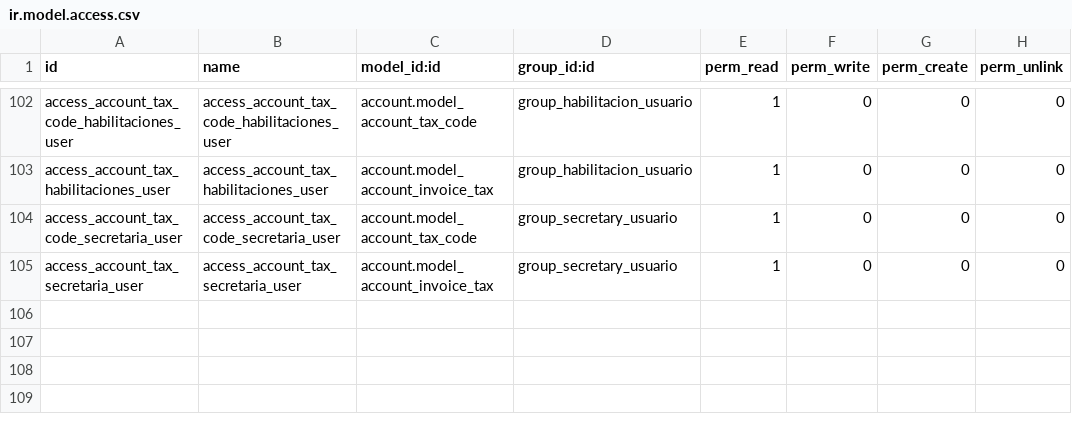
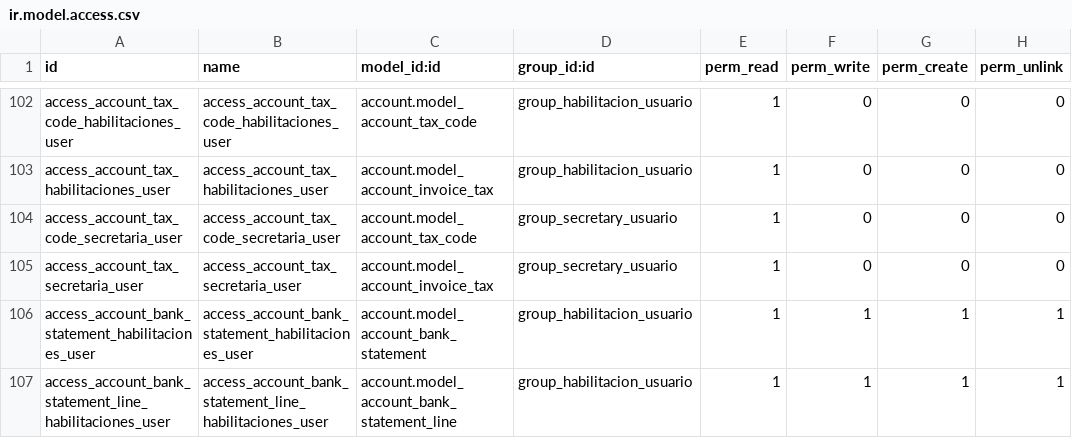
Before and after one commit to ingadhoc/odoo-public-administration, a CSV file: public_budget/security/ir.model.access.csv, drawn as a sheet; only a part is shown, gaps mark what is left out.

```diff
--- a/public_budget/security/ir.model.access.csv
+++ b/public_budget/security/ir.model.access.csv
@@ -105 +105,3 @@ access_account_tax_code_secretaria_user,access_account_tax_code_secretaria_user,
 access_account_tax_secretaria_user,access_account_tax_secretaria_user,account.model_account_invoice_tax,group_secretary_usuario,1,0,0,0
+access_account_bank_statement_habilitaciones_user,access_account_bank_statement_habilitaciones_user,account.model_account_bank_statement,group_habilitacion_usuario,1,1,1,1
+access_account_bank_statement_line_habilitaciones_user,access_account_bank_statement_line_habilitaciones_user,account.model_account_bank_statement_line,group_habilitacion_usuario,1,1,1,1
```
Also changed, not shown: sipreco_public_budget/security/ir.model.access.csv, 1 other file.
